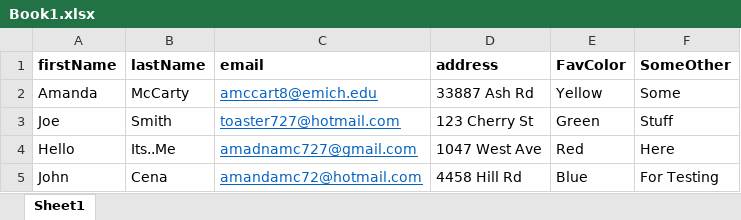
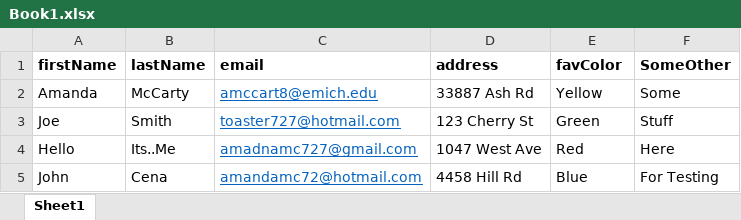
Before and after one commit to ctorices/mailmerge, an Excel workbook: MailMergeTasks/Book1.xlsx, sheet Sheet1, drawn as a sheet; values as stored, in another font and other column widths than the file's, no borders; the diff names each change by its address in the sheet, - before the commit and + after, or states it on an @@ line.

```diff
--- a/MailMergeTasks/Book1.xlsx (sheet Sheet1)
+++ b/MailMergeTasks/Book1.xlsx (sheet Sheet1)
-E1: FavColor
+E1: favColor
```
Also changed, not shown: 14 other files.
